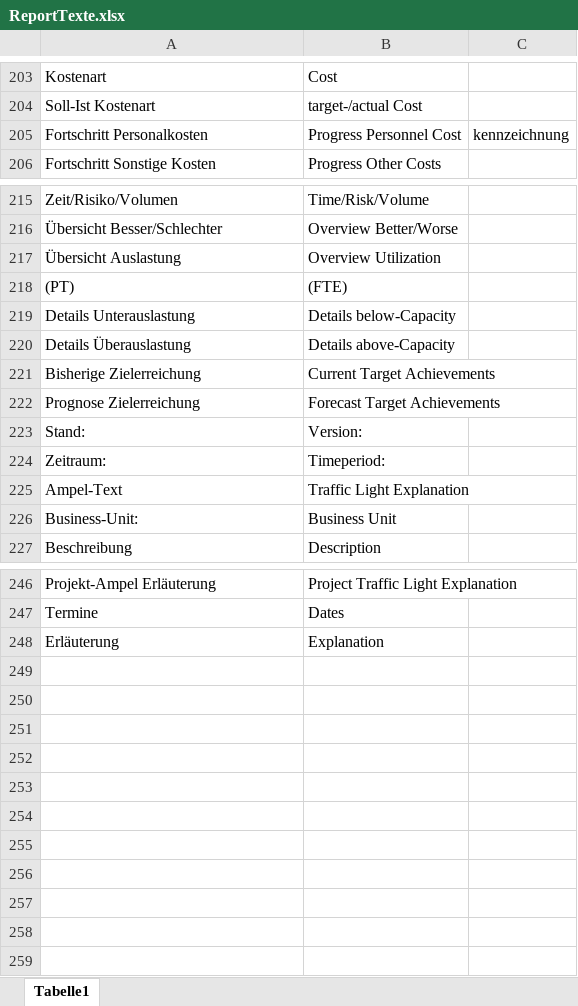
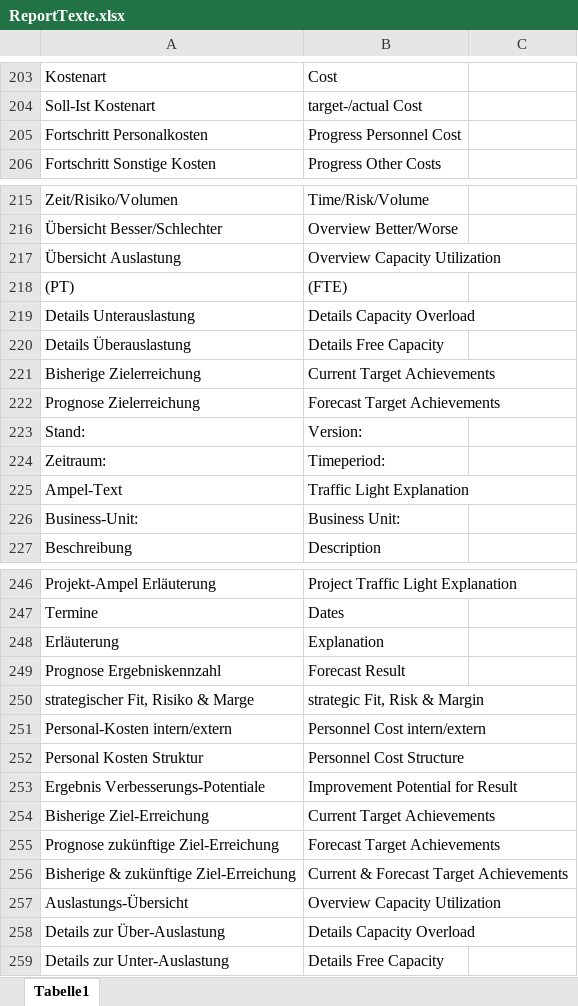
Before and after one commit to visbo-open-source/visbo-projectboard, an Excel workbook: Projectboard/ClassLibrary1/ReportTexte.xlsx, sheet Tabelle1, drawn as a sheet; only a part is shown, gaps mark what is left out; values as stored, in another font and other column widths than the file's, no borders; the diff names each change by its address in the sheet, - before the commit and + after, or states it on an @@ line.

Commit message:
SummentitelXX sind nun PublicVariablen und werden ebenfalls mit Engl./Deutschen Texten besetzt;  .copy()/.paste() wurden für alle Shapes für die Reports durch pptCopypptPaste-Aufruf oder xlnsCopypptPaste-Aufruf ersetzt. Hierin werden mehrer Versuche gemacht den copy/paste auszuführen, um zu verhindern, dass die Meldung 'unkown Shapes' auftaucht. kleine Korrekturen an den englischen Texte; summentitel-Texte hinzugefügt

```diff
--- a/Projectboard/ClassLibrary1/ReportTexte.xlsx (sheet Tabelle1)
+++ b/Projectboard/ClassLibrary1/ReportTexte.xlsx (sheet Tabelle1)
-C205: kennzeichnung
+C205: (empty)
-B217: Overview Utilization
+B217: Overview Capacity Utilization
-B219: Details below-Capacity
+B219: Details Capacity Overload
-B220: Details above-Capacity
+B220: Details Free Capacity
-B226: Business Unit
+B226: Business Unit:
+row 249: Prognose Ergebniskennzahl | Forecast Result
+row 250: strategischer Fit, Risiko & Marge | strategic Fit, Risk & Margin
+row 251: Personal-Kosten intern/extern | Personnel Cost intern/extern
+row 252: Personal Kosten Struktur | Personnel Cost Structure
+row 253: Ergebnis Verbesserungs-Potentiale | Improvement Potential for Result
+row 254: Bisherige Ziel-Erreichung | Current Target Achievements
+row 255: Prognose zukünftige Ziel-Erreichung | Forecast Target Achievements
+row 256: Bisherige & zukünftige Ziel-Erreichung | Current & Forecast Target Achievements
+row 257: Auslastungs-Übersicht | Overview Capacity Utilization
+row 258: Details zur Über-Auslastung | Details Capacity Overload
+row 259: Details zur Unter-Auslastung | Details Free Capacity
```
Also changed, not shown: Projectboard/ClassLibrary1/My Project/ReportTexte.xlsx, 3 other files.
